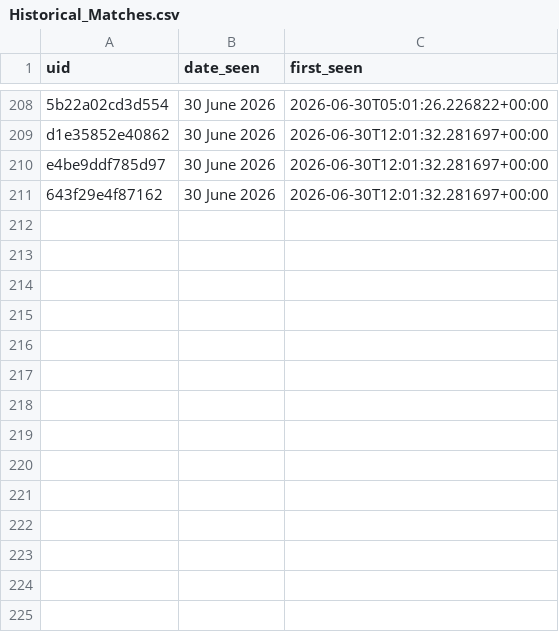
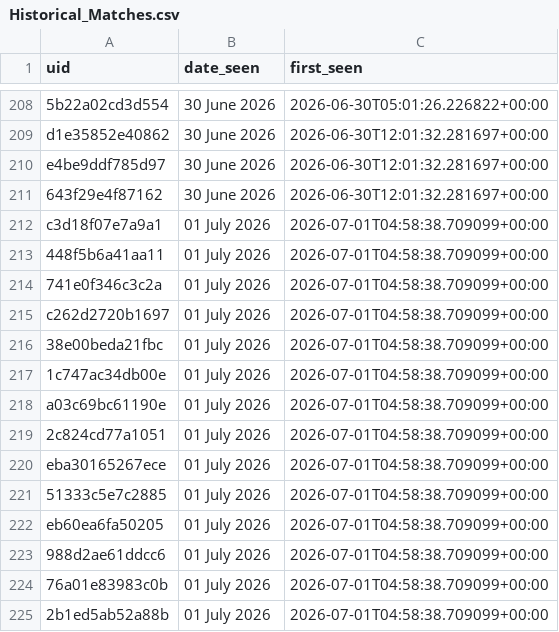
Before and after one commit to anannya-pramank/Daily-Web-Scraper, a CSV file: Historical_Matches.csv, drawn as a sheet; only a part is shown, gaps mark what is left out.

```diff
--- a/Historical_Matches.csv
+++ b/Historical_Matches.csv
@@ -211 +211,15 @@ e4be9ddf785d97,30 June 2026,2026-06-30T12:01:32.281697+00:00
 643f29e4f87162,30 June 2026,2026-06-30T12:01:32.281697+00:00
+c3d18f07e7a9a1,01 July 2026,2026-07-01T04:58:38.709099+00:00
+448f5b6a41aa11,01 July 2026,2026-07-01T04:58:38.709099+00:00
+741e0f346c3c2a,01 July 2026,2026-07-01T04:58:38.709099+00:00
+c262d2720b1697,01 July 2026,2026-07-01T04:58:38.709099+00:00
+38e00beda21fbc,01 July 2026,2026-07-01T04:58:38.709099+00:00
+1c747ac34db00e,01 July 2026,2026-07-01T04:58:38.709099+00:00
+a03c69bc61190e,01 July 2026,2026-07-01T04:58:38.709099+00:00
+2c824cd77a1051,01 July 2026,2026-07-01T04:58:38.709099+00:00
+eba30165267ece,01 July 2026,2026-07-01T04:58:38.709099+00:00
+51333c5e7c2885,01 July 2026,2026-07-01T04:58:38.709099+00:00
+eb60ea6fa50205,01 July 2026,2026-07-01T04:58:38.709099+00:00
+988d2ae61ddcc6,01 July 2026,2026-07-01T04:58:38.709099+00:00
+76a01e83983c0b,01 July 2026,2026-07-01T04:58:38.709099+00:00
+2b1ed5ab52a88b,01 July 2026,2026-07-01T04:58:38.709099+00:00
```
Also changed, not shown: 1 other file.
